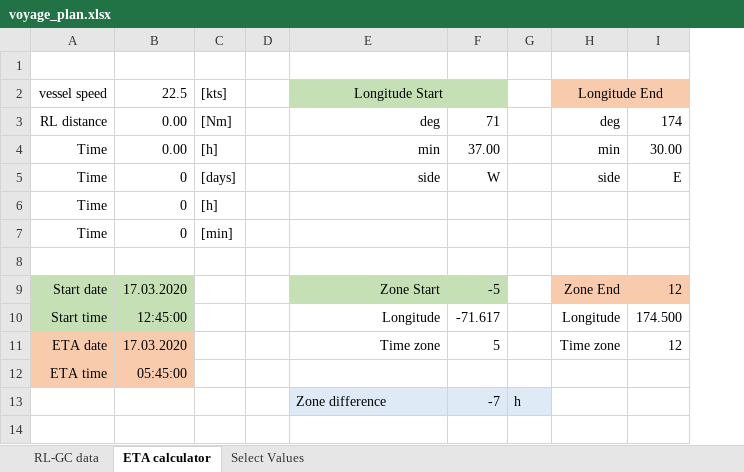
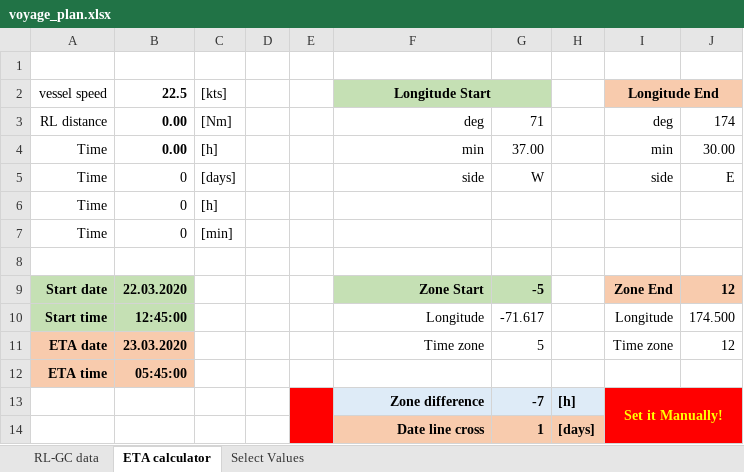
Before and after one commit to aleksandergrm/ocean_navigation, an Excel workbook: matlab/voyage_plan.xlsx, sheet ETA calculator, drawn as a sheet; values as stored, in another font and other column widths than the file's, no borders; removed rows and columns are numbered as before the commit, all else as after; the diff names each change by its address in the sheet, - before the commit and + after, or states it on an @@ line.

Commit message:
Improved ETA calculator. Added date line crossing and rest of comments.

```diff
--- a/matlab/voyage_plan.xlsx (sheet ETA calculator)
+++ b/matlab/voyage_plan.xlsx (sheet ETA calculator)
+column E, empty
-column G, row 13: h
+column H, row 13: [h]
-B2:B4 bold: off
+B2:B4 bold: on
-F2 bold: off
+F2 bold: on
-I2 bold: off
+I2 bold: on
-A9:B12 bold: off
+A9:B12 bold: on
-B9 (22.5): 17.03.2020
+B9 (22.5): 22.03.2020
-F9:G9 bold: off
+F9:G9 bold: on
-I9:J9 bold: off
+I9:J9 bold: on
-B11 (22.5): 17.03.2020
+B11 (22.5): 23.03.2020
-F13:G13 bold: off
+F13:G13 bold: on
-F13 alignment: left
+F13 alignment: right
-I13 (Longitude End): (empty)
+I13 (Longitude End): Set it Manually!
-I13:J13 fill: none
+I13:J13 fill: #FF0000
+I13:J14 merged
+row 14:  |  |  |  |  | Date line cross | 1 | [days]
```
Also changed, not shown: sheet Select Values, formulas that keep their value.
